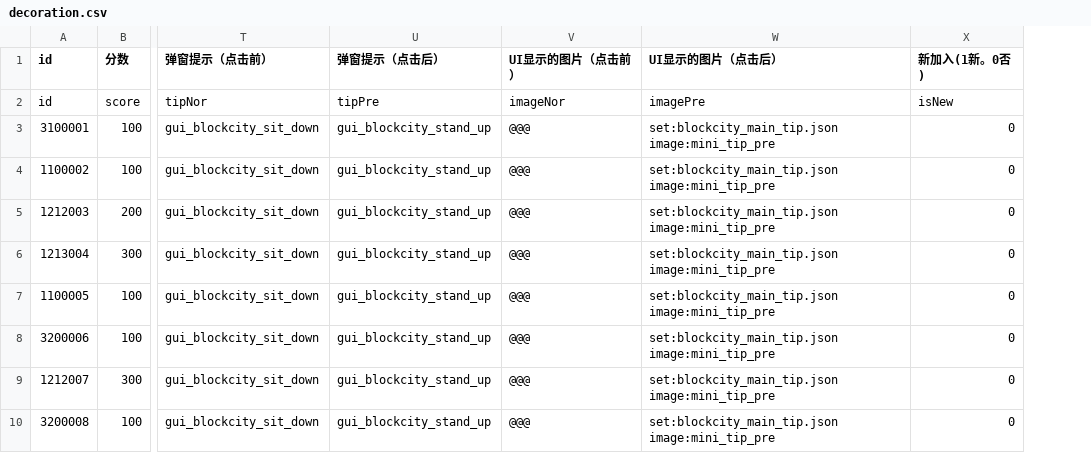
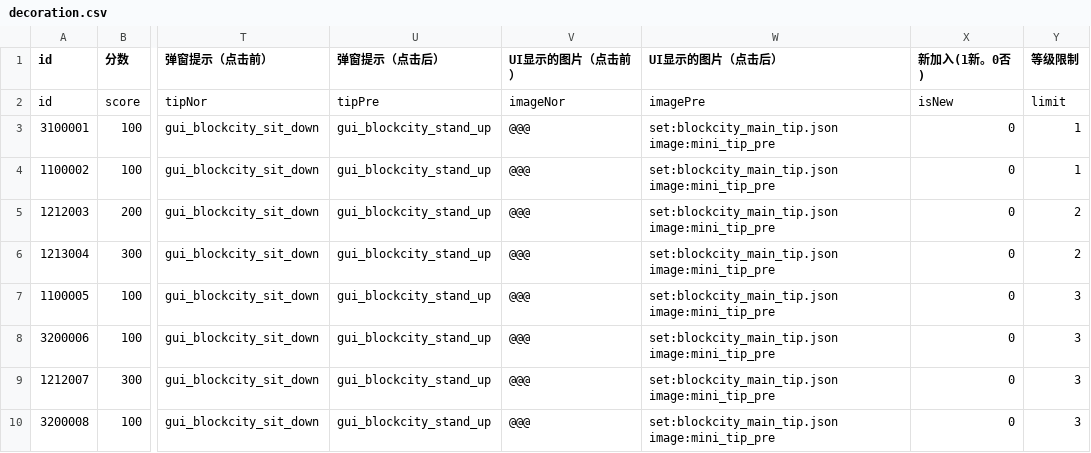
Before and after one commit to heliaoyuan10086/Game, a CSV file: BlockCity/decoration.csv, drawn as a sheet; only a part is shown, gaps mark what is left out; the diff names each change by its address in the sheet, - before the commit and + after, or states it on an @@ line.

Commit message:
装饰加入等级限制 limit

```diff
--- a/BlockCity/decoration.csv
+++ b/BlockCity/decoration.csv
+column Y (等级限制), rows 2-10: limit | 1 | 1 | 2 | 2 | 3 | 3 | 3 | 3
```
